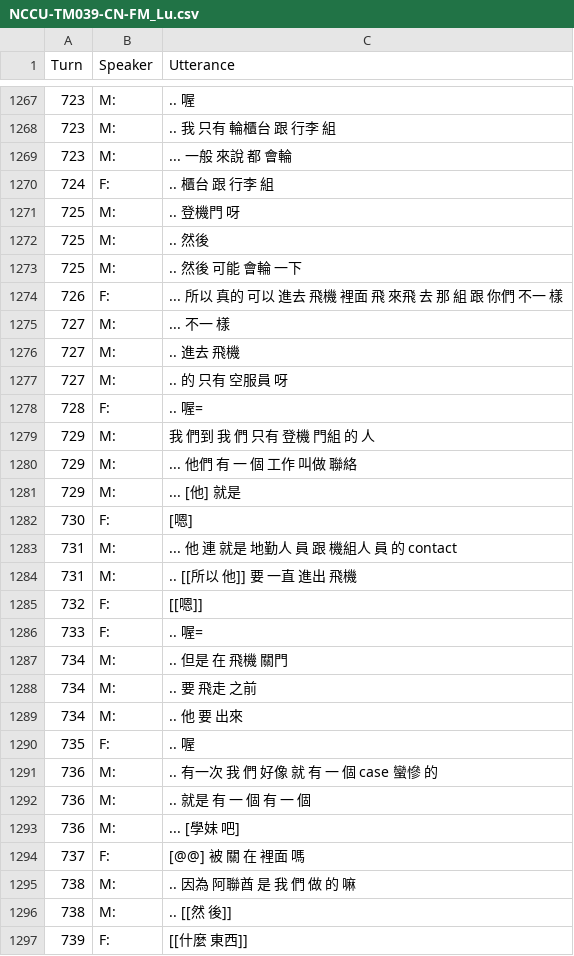
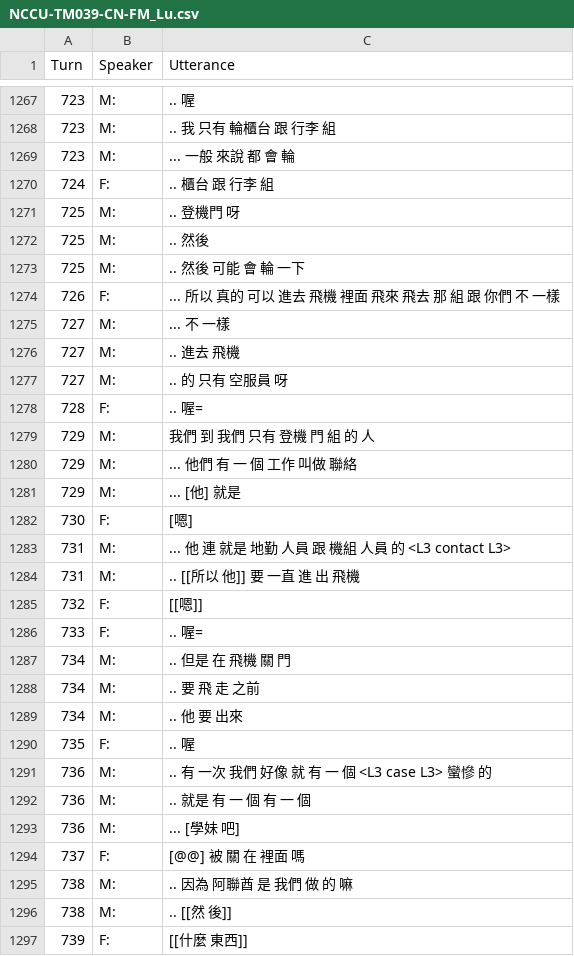
Before and after one commit to kayaulai/taiwan-mandarin-corpus-annotation, a CSV file: 3_manual_tokenised/NCCU-TM039-CN-FM_Lu.csv, drawn as a sheet; only a part is shown, gaps mark what is left out; the diff covers the shown part only.

Commit message:
Update NCCU-TM039-CN-FM_Lu.csv

```diff
--- a/3_manual_tokenised/NCCU-TM039-CN-FM_Lu.csv
+++ b/3_manual_tokenised/NCCU-TM039-CN-FM_Lu.csv
@@ -1268,3 +1268,3 @@ Turn,Speaker,Utterance
 723,M:, .. 我 只有 輪櫃台 跟 行李 組
-723,M:, ... 一般 來說 都 會輪
+723,M:, ... 一般 來說 都 會 輪
 724,F:, .. 櫃台 跟 行李 組
@@ -1272,5 +1272,5 @@ Turn,Speaker,Utterance
 725,M:, .. 然後
-725,M:, .. 然後 可能 會輪 一下
-726,F:, ... 所以 真的 可以 進去 飛機 裡面 飛 來飛 去 那 組 跟 你們 不一 樣
-727,M:, ... 不一 樣
+725,M:, .. 然後 可能 會 輪 一下
+726,F:, ... 所以 真的 可以 進去 飛機 裡面 飛來 飛去 那 組 跟 你們 不 一樣
+727,M:, ... 不 一樣
 727,M:, .. 進去 飛機
@@ -1278,3 +1278,3 @@ Turn,Speaker,Utterance
 728,F:, .. 喔=
-729,M:, 我 們到 我 們 只有 登機 門組 的 人
+729,M:, 我們 到 我們 只有 登機 門 組 的 人
 729,M:, ... 他們 有 一 個 工作 叫做 聯絡
@@ -1282,11 +1282,11 @@ Turn,Speaker,Utterance
 730,F:, [嗯]
-731,M:, ... 他 連 就是 地勤人 員 跟 機組人 員 的 contact
-731,M:, .. [[所以 他]] 要 一直 進出 飛機
+731,M:, ... 他 連 就是 地勤 人員 跟 機組 人員 的 <L3 contact L3>
+731,M:, .. [[所以 他]] 要 一直 進 出 飛機
 732,F:, [[嗯]]
 733,F:, .. 喔=
-734,M:, .. 但是 在 飛機 關門
-734,M:, .. 要 飛走 之前
+734,M:, .. 但是 在 飛機 關 門
+734,M:, .. 要 飛 走 之前
 734,M:, .. 他 要 出來
 735,F:, .. 喔
-736,M:, .. 有一次 我 們 好像 就 有 一 個 case 蠻慘 的
+736,M:, .. 有 一次 我們 好像 就 有 一 個 <L3 case L3> 蠻慘 的
 736,M:, .. 就是 有 一 個 有 一 個
@@ -1294,3 +1294,3 @@ Turn,Speaker,Utterance
 737,F:, [@@] 被 關 在 裡面 嗎
-738,M:, .. 因為 阿聯酋 是 我 們 做 的 嘛
+738,M:, .. 因為 阿聯酋 是 我們 做 的 嘛
 738,M:, .. [[然 後]]
```
Also changed, not shown: 123 edited cells elsewhere in this file.
